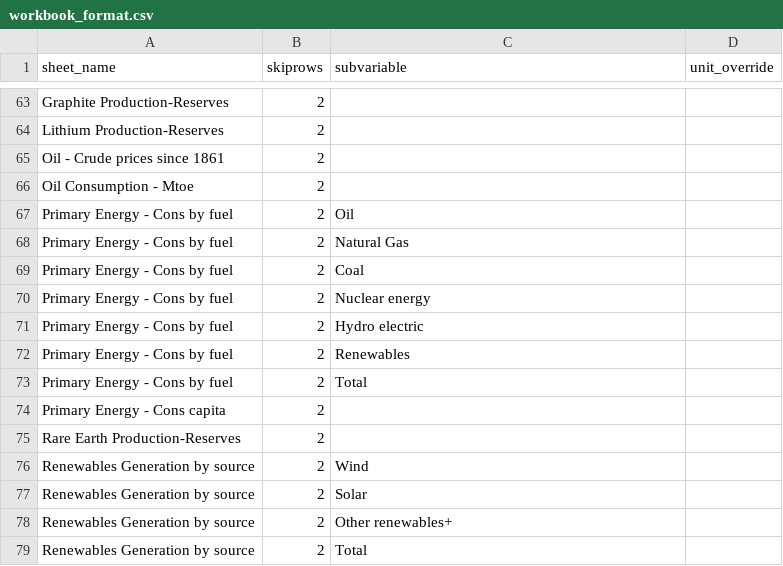
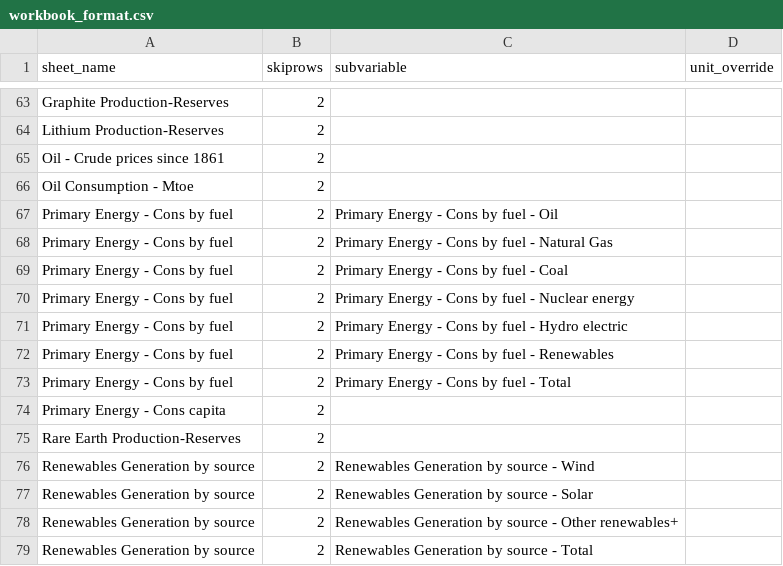
Before and after one commit to owid/importer-bp-statistical-review, a CSV file: input/workbook_format.csv, drawn as a sheet; only a part is shown, gaps mark what is left out; the diff covers the shown part only.

Commit message:
Write subvariables with full names

```diff
--- a/input/workbook_format.csv
+++ b/input/workbook_format.csv
@@ -66,14 +66,14 @@ Oil - Crude prices since 1861,2,,
 Oil Consumption - Mtoe,2,,
-Primary Energy - Cons by fuel,2,Oil,
-Primary Energy - Cons by fuel,2,Natural Gas,
-Primary Energy - Cons by fuel,2,Coal,
-Primary Energy - Cons by fuel,2,Nuclear energy,
-Primary Energy - Cons by fuel,2,Hydro electric,
-Primary Energy - Cons by fuel,2,Renewables,
-Primary Energy - Cons by fuel,2,Total,
+Primary Energy - Cons by fuel,2,Primary Energy - Cons by fuel - Oil,
+Primary Energy - Cons by fuel,2,Primary Energy - Cons by fuel - Natural Gas,
+Primary Energy - Cons by fuel,2,Primary Energy - Cons by fuel - Coal,
+Primary Energy - Cons by fuel,2,Primary Energy - Cons by fuel - Nuclear energy,
+Primary Energy - Cons by fuel,2,Primary Energy - Cons by fuel - Hydro electric,
+Primary Energy - Cons by fuel,2,Primary Energy - Cons by fuel - Renewables,
+Primary Energy - Cons by fuel,2,Primary Energy - Cons by fuel - Total,
 Primary Energy - Cons capita,2,,
 Rare Earth Production-Reserves,2,,
-Renewables Generation by source,2,Wind,
-Renewables Generation by source,2,Solar,
-Renewables Generation by source,2,Other renewables+,
-Renewables Generation by source,2,Total,
+Renewables Generation by source,2,Renewables Generation by source - Wind,
+Renewables Generation by source,2,Renewables Generation by source - Solar,
+Renewables Generation by source,2,Renewables Generation by source - Other renewables+,
+Renewables Generation by source,2,Renewables Generation by source - Total,
```
Also changed, not shown: 15 edited cells elsewhere in this file, 1 other file.
